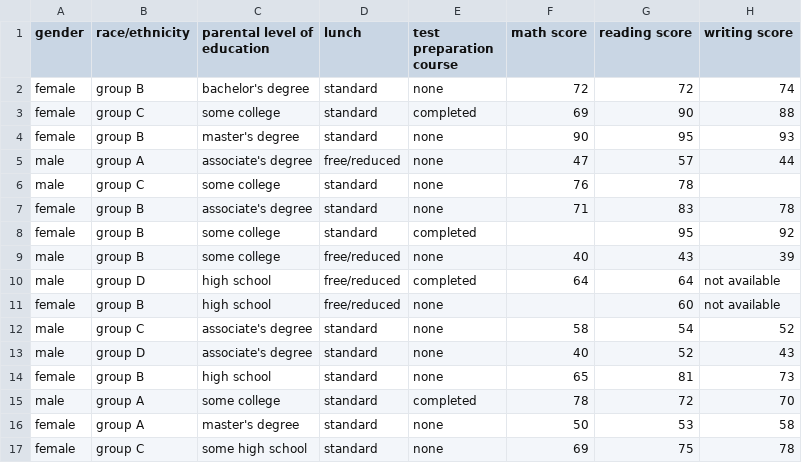
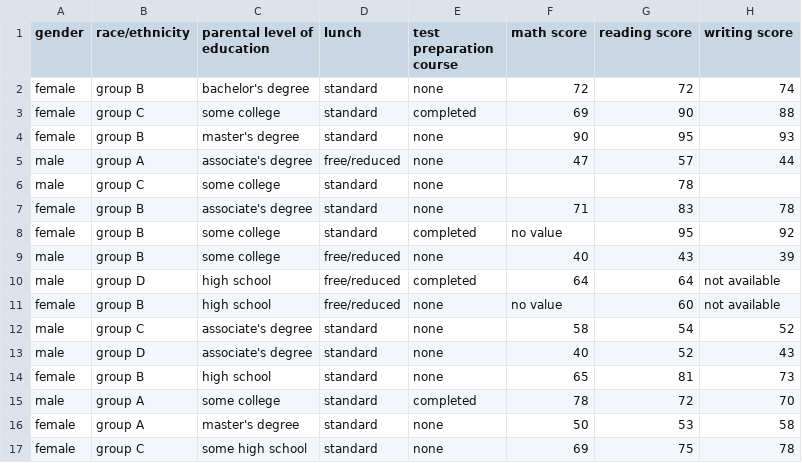
Before and after one commit to sg758253/AI, a CSV file: pandas/StudentsPerformance.csv, drawn as a sheet; only a part is shown.

```diff
--- a/pandas/StudentsPerformance.csv
+++ b/pandas/StudentsPerformance.csv
@@ -5,8 +5,8 @@ female,group B,master's degree,standard,none,90,95,93
 male,group A,associate's degree,free/reduced,none,47,57,44
-male,group C,some college,standard,none,76,78,
+male,group C,some college,standard,none,,78,
 female,group B,associate's degree,standard,none,71,83,78
-female,group B,some college,standard,completed,,95,92
+female,group B,some college,standard,completed,no value,95,92
 male,group B,some college,free/reduced,none,40,43,39
 male,group D,high school,free/reduced,completed,64,64,not available
-female,group B,high school,free/reduced,none,,60,not available
+female,group B,high school,free/reduced,none,no value,60,not available
 male,group C,associate's degree,standard,none,58,54,52
```
Also changed, not shown: 1 other file.
